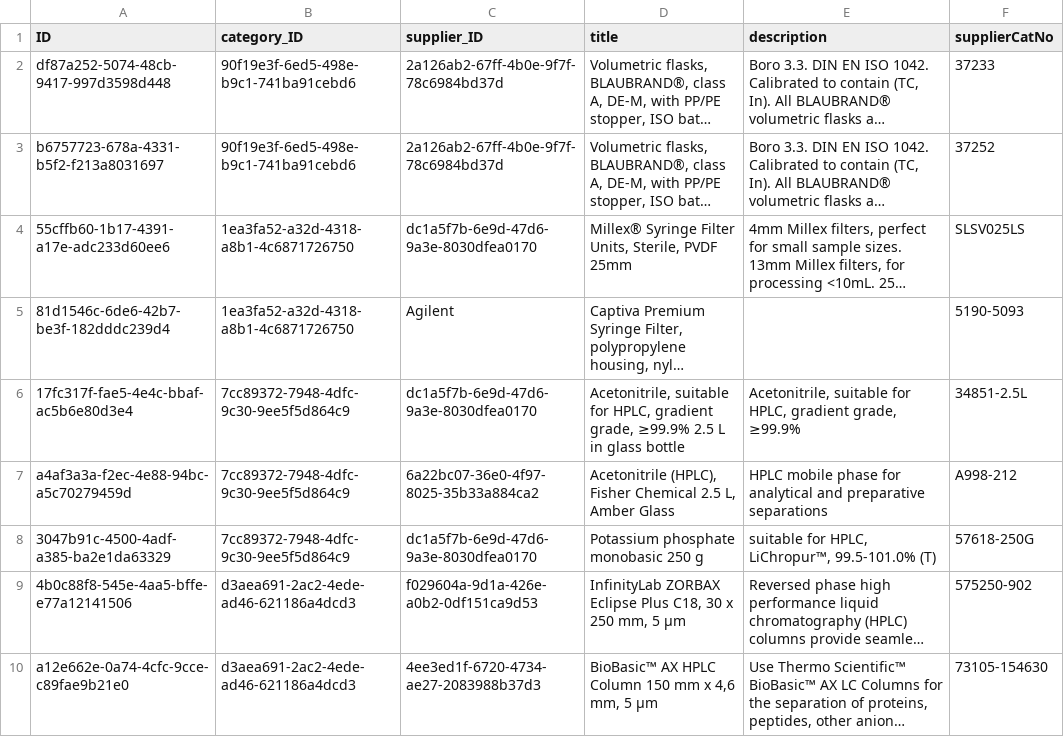
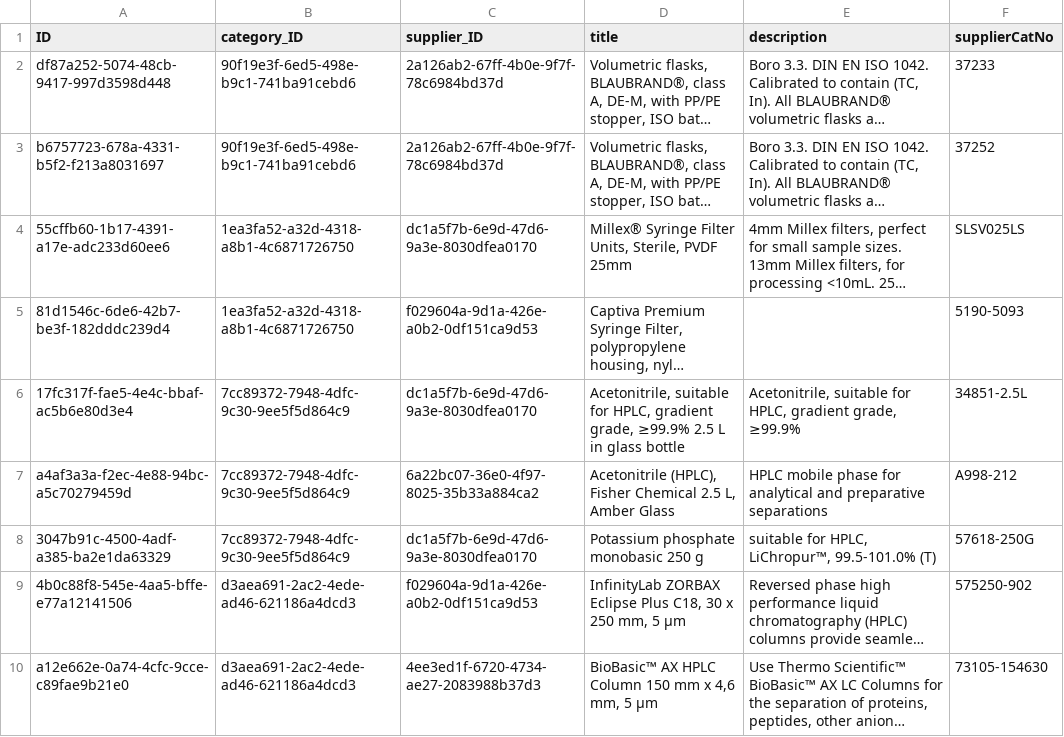
Before and after one commit to DashaErmolich/LabSupplies, a CSV file: db/data/db-Products.csv, drawn as a sheet; only a part is shown; long unchanged cells end in …; the diff names each change by its address in the sheet, - before the commit and + after, or states it on an @@ line.

```diff
--- a/db/data/db-Products.csv
+++ b/db/data/db-Products.csv
-C5 (supplier_ID): Agilent
+C5 (supplier_ID): f029604a-9d1a-426e-a0b2-0df151ca9d53
```
Also changed, not shown: db/data/db-Addresses.csv, 14 other files.
